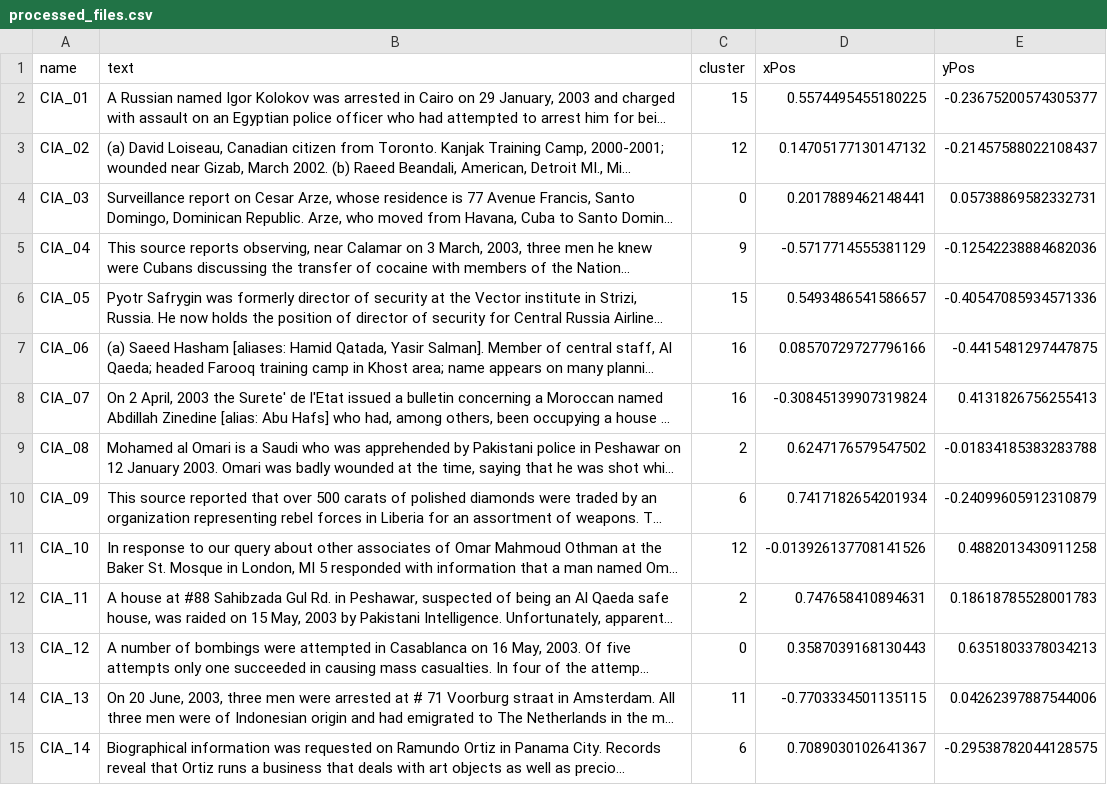
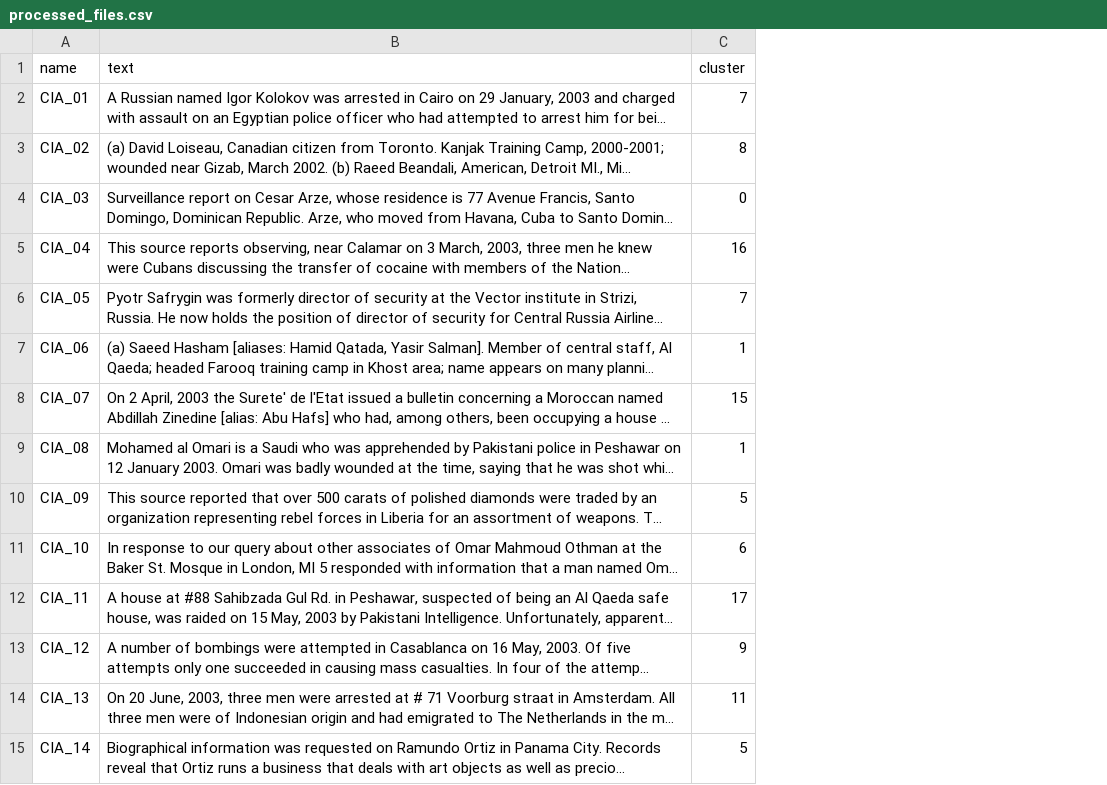
Before and after one commit to rdaniello/CIS_569_Project, a CSV file: data/processed_data/processed_files.csv, drawn as a sheet; only a part is shown; long unchanged cells end in …; the diff covers the shown part only; the diff names each change by its address in the sheet, - before the commit and + after, or states it on an @@ line.

```diff
--- a/data/processed_data/processed_files.csv
+++ b/data/processed_data/processed_files.csv
-column D (xPos), rows 2-15: 0.5574495455180225 | 0.14705177130147132 | 0.2017889462148441 | -0.5717714555381129 | 0.5493486541586657 | 0.08570729727796166 | -0.30845139907319824 | 0.6247176579547502 | 0.7417182654201934 | -0.013926137708141526 | 0.747658410894631 | 0.3587039168130443 | -0.7703334501135115 | 0.7089030102641367
-column E (yPos), rows 2-15: -0.23675200574305377 | -0.21457588022108437 | 0.05738869582332731 | -0.12542238884682036 | -0.40547085934571336 | -0.4415481297447875 | 0.4131826756255413 | -0.01834185383283788 | -0.24099605912310879 | 0.4882013430911258 | 0.18618785528001783 | 0.6351803378034213 | 0.04262397887544006 | -0.29538782044128575
-C2 (cluster): 15
+C2 (cluster): 7
-C3 (cluster): 12
+C3 (cluster): 8
-C5 (cluster): 9
+C5 (cluster): 16
-C6 (cluster): 15
+C6 (cluster): 7
-C7 (cluster): 16
+C7 (cluster): 1
-C8 (cluster): 16
+C8 (cluster): 15
-C9 (cluster): 2
+C9 (cluster): 1
-C10 (cluster): 6
+C10 (cluster): 5
-C11 (cluster): 12
+C11 (cluster): 6
-C12 (cluster): 2
+C12 (cluster): 17
-C13 (cluster): 0
+C13 (cluster): 9
-C15 (cluster): 6
+C15 (cluster): 5
```
Also changed, not shown: 92 edited cells elsewhere in this file, data/processed_data/processed_clusters.csv, 5 other files.
